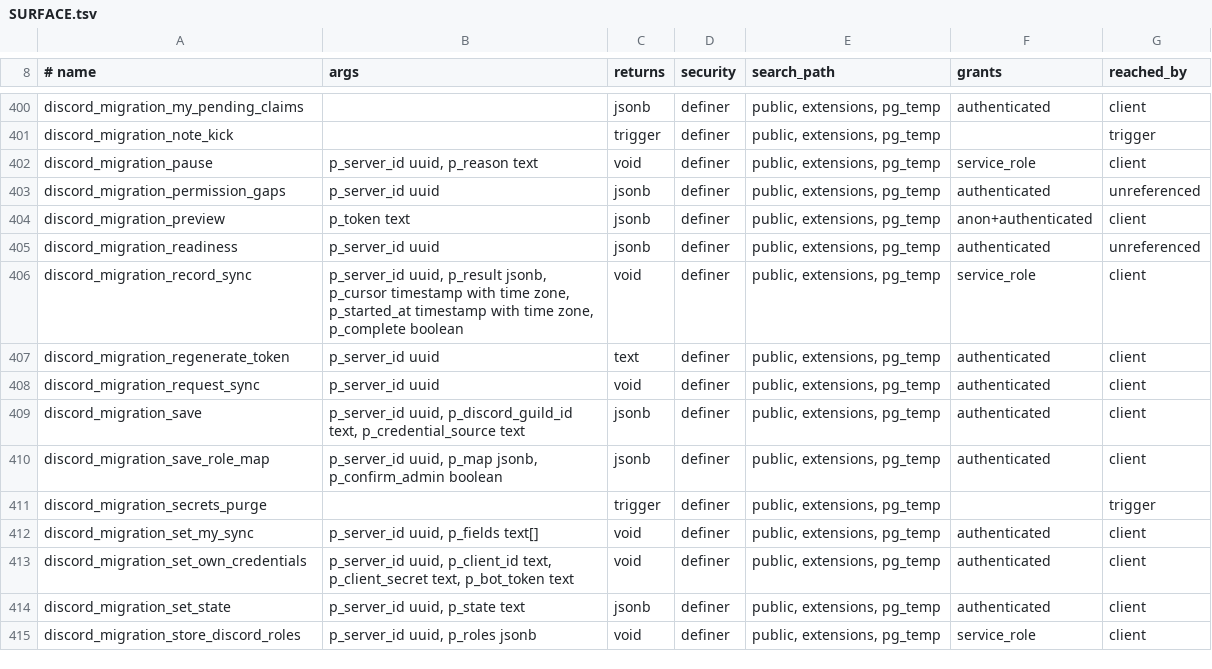
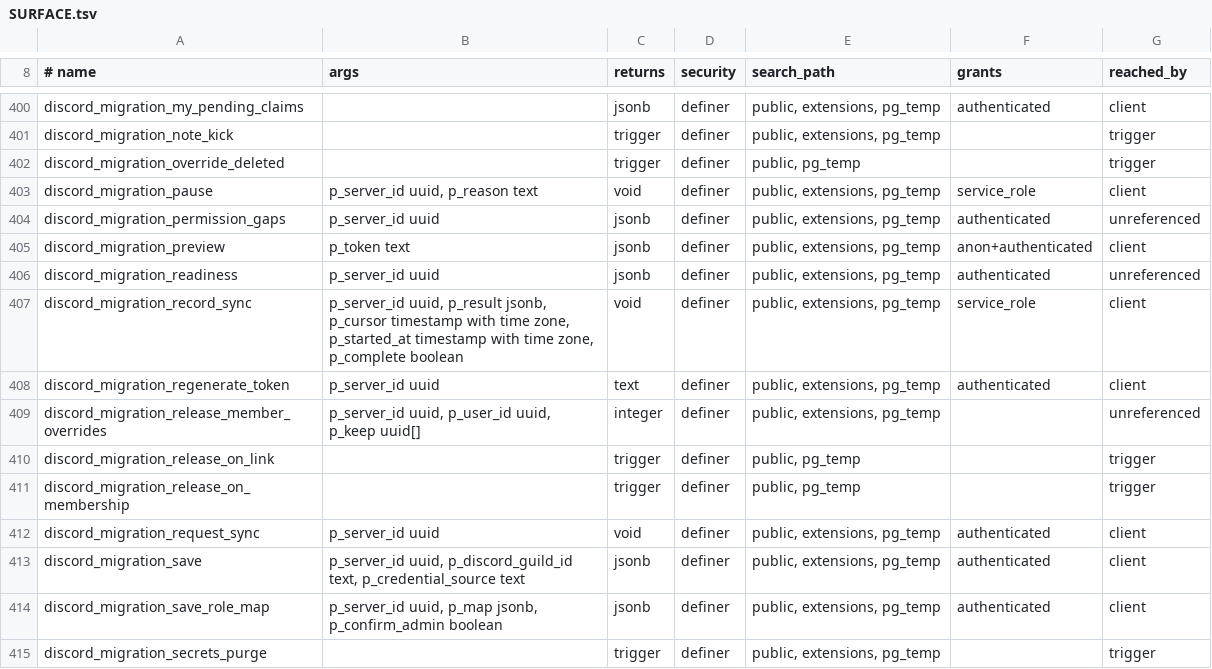
Before and after one commit to WWPOL/brapmony, a TSV file: db_schema/SURFACE.tsv, drawn as a sheet; only a part is shown, gaps mark what is left out; the shorter side is filled out with more unchanged rows; the diff names each change by its address in the sheet, - before the commit and + after, or states it on an @@ line.

```diff
--- a/db_schema/SURFACE.tsv
+++ b/db_schema/SURFACE.tsv
+row 402: discord_migration_override_deleted |  | trigger | definer | public, pg_temp |  | trigger
+row 409: discord_migration_release_member_overrides | p_server_id uuid, p_user_id uuid, p_keep uuid[] | integer | definer | public, extensions, pg_temp |  | unreferenced
+row 410: discord_migration_release_on_link |  | trigger | definer | public, pg_temp |  | trigger
+row 411: discord_migration_release_on_membership |  | trigger | definer | public, pg_temp |  | trigger
```
Also changed, not shown: db_schema/REACHABILITY.tsv, 4 other files.
